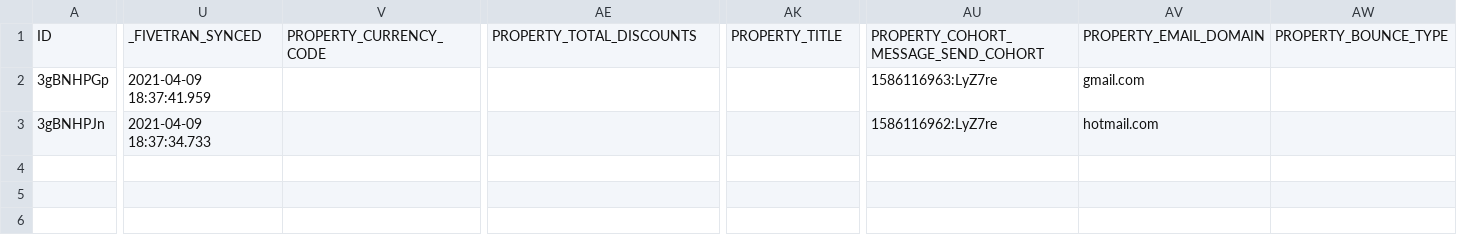
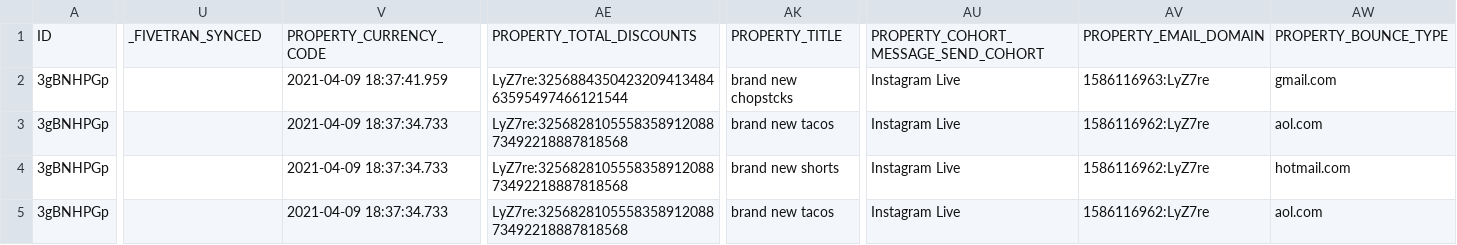
Before and after one commit to fivetran/dbt_klaviyo, a CSV file: integration_tests/seeds/event.csv, drawn as a sheet; only a part is shown, gaps mark what is left out; removed rows and columns are numbered as before the commit, all else as after; rows hold the shown columns only; the diff covers the shown part only; the diff names each change by its address in the sheet, - before the commit and + after, or states it on an @@ line.

```diff
--- a/integration_tests/seeds/event.csv
+++ b/integration_tests/seeds/event.csv
-U2: 2021-04-09 18:37:41.959
+U2: (empty)
-V2: (empty)
+V2: 2021-04-09 18:37:41.959
-AE2: (empty)
+AE2: LyZ7re:325688435042320941348463595497466121544
-AK2: (empty)
+AK2: brand new chopstcks
-AU2: 1586116963:LyZ7re
+AU2: Instagram Live
-AV2: gmail.com
+AV2: 1586116963:LyZ7re
-AW2: (empty)
+AW2: gmail.com
-row 3: 3gBNHPJn | 2021-04-09 18:37:34.733 |  |  |  | 1586116962:LyZ7re | hotmail.com
+row 3: 3gBNHPGp |  | 2021-04-09 18:37:34.733 | LyZ7re:325682810555835891208873492218887818568 | brand new tacos | Instagram Live | 1586116962:LyZ7re | aol.com
+row 4: 3gBNHPGp |  | 2021-04-09 18:37:34.733 | LyZ7re:325682810555835891208873492218887818568 | brand new shorts | Instagram Live | 1586116962:LyZ7re | hotmail.com
+row 5: 3gBNHPGp |  | 2021-04-09 18:37:34.733 | LyZ7re:325682810555835891208873492218887818568 | brand new tacos | Instagram Live | 1586116962:LyZ7re | aol.com
```
Also changed, not shown: 5 edited cells elsewhere in this file, 5 other files.
